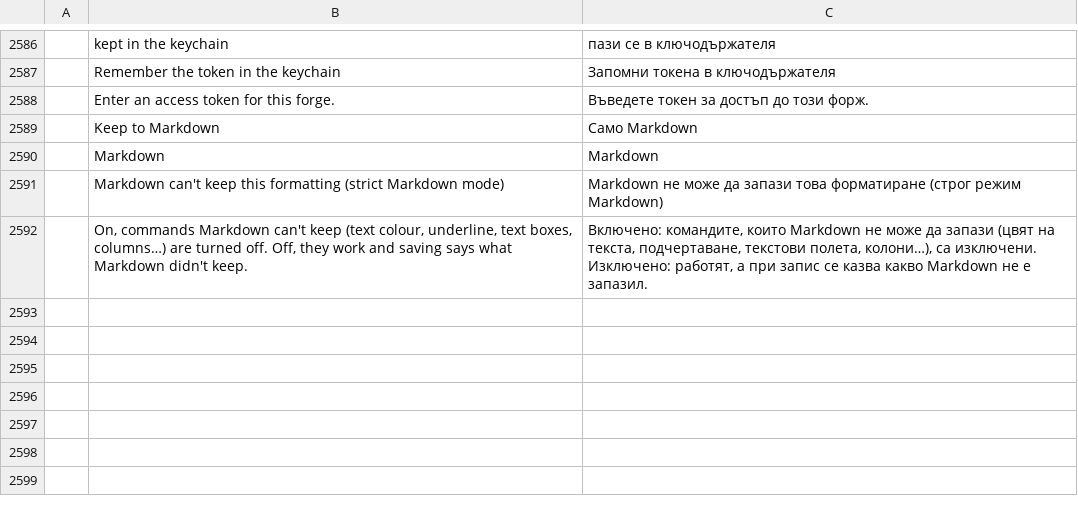
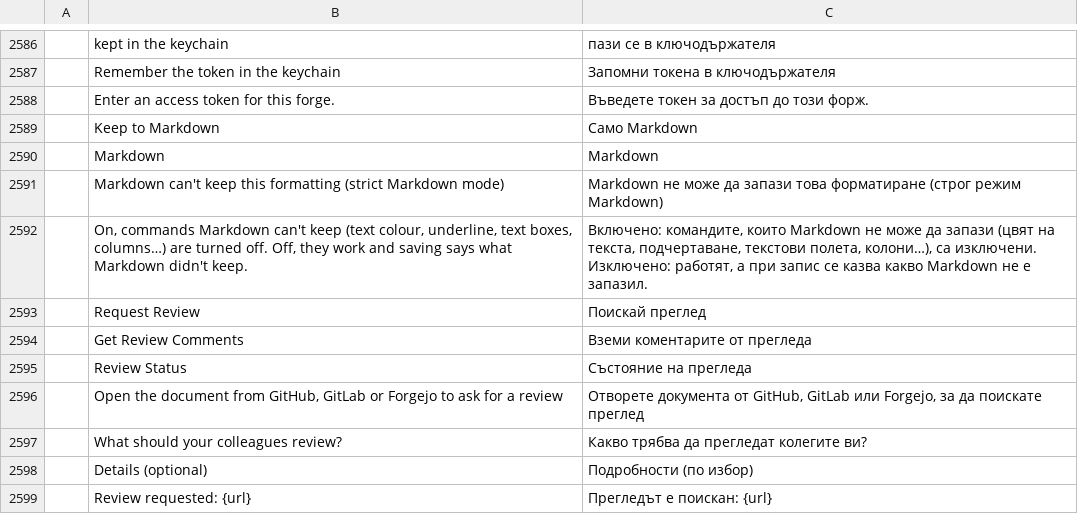
Before and after one commit to TheLazyGeekGuy/plume, a TSV file: crates/ui-egui/src/i18n/bg.tsv, drawn as a sheet; only a part is shown, gaps mark what is left out.

```diff
--- a/crates/ui-egui/src/i18n/bg.tsv
+++ b/crates/ui-egui/src/i18n/bg.tsv
@@ -2592 +2592,8 @@
 	On, commands Markdown can't keep (text colour, underline, text boxes, columns…) are turned off. Off, they work and saving says what Markdown didn't keep.	Включено: командите, които Markdown не може да запази (цвят на текста, подчертаване, текстови полета, колони…), са изключени. Изключено: работят, а при запис се казва какво Markdown не е запазил.
+	Request Review	Поискай преглед
+	Get Review Comments	Вземи коментарите от прегледа
+	Review Status	Състояние на прегледа
+	Open the document from GitHub, GitLab or Forgejo to ask for a review	Отворете документа от GitHub, GitLab или Forgejo, за да поискате преглед
+	What should your colleagues review?	Какво трябва да прегледат колегите ви?
+	Details (optional)	Подробности (по избор)
+	Review requested: {url}	Прегледът е поискан: {url}
```
Also changed, not shown: crates/ui-egui/src/i18n/hu.tsv, crates/ui-egui/src/i18n/ja.tsv, 24 other files.
